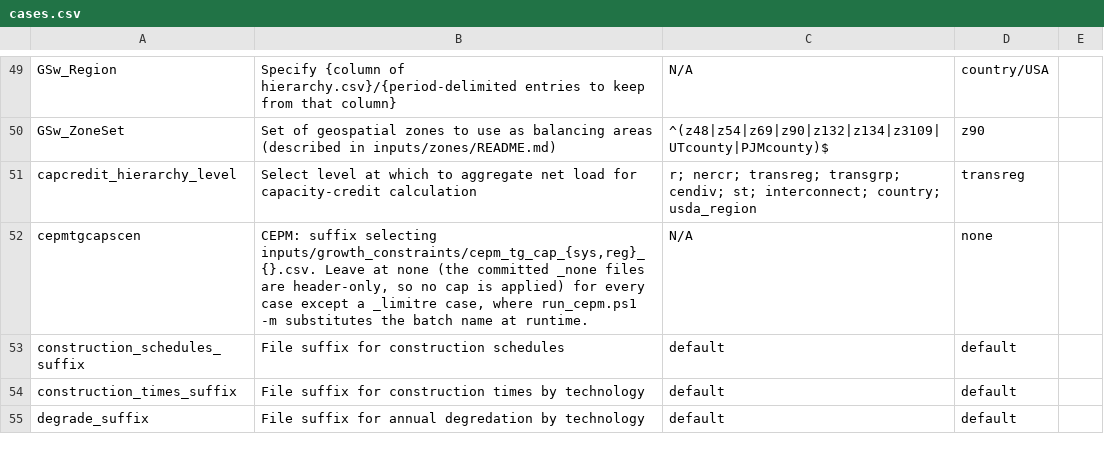
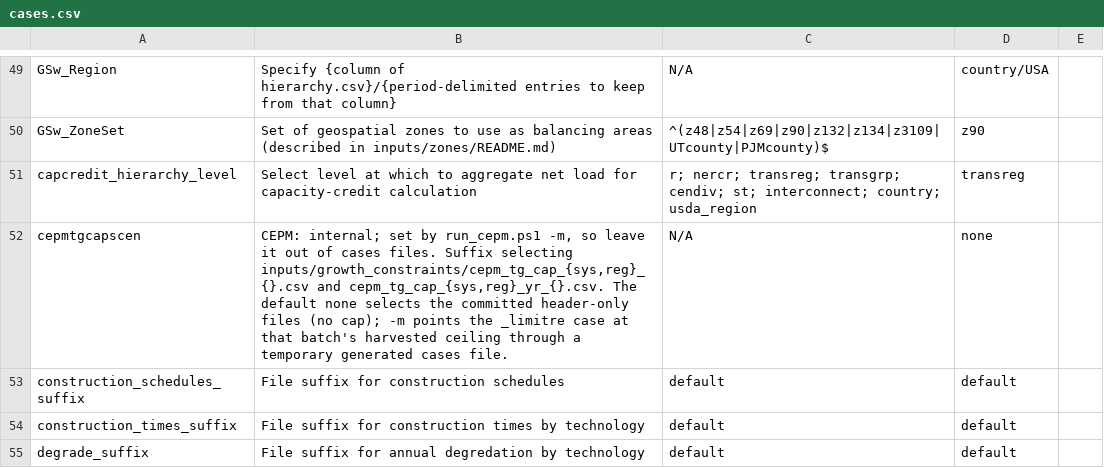
Before and after one commit to RMI/ReEDS-CEPM, a CSV file: cases.csv, drawn as a sheet; only a part is shown, gaps mark what is left out.

Commit message:
remove cepmtgscen from cases_cepm options; update documentation to explain it is set automatically

```diff
--- a/cases.csv
+++ b/cases.csv
@@ -51,3 +51,3 @@ GSw_ZoneSet,Set of geospatial zones to use as balancing areas (described in inpu
 capcredit_hierarchy_level,Select level at which to aggregate net load for capacity-credit calculation,r; nercr; transreg; transgrp; cendiv; st; interconnect; country; usda_region,transreg,
-cepmtgcapscen,"CEPM: suffix selecting inputs/growth_constraints/cepm_tg_cap_{sys,reg}_{}.csv. Leave at none (the committed _none files are header-only, so no cap is applied) for every case except a _limitre case, where run_cepm.ps1 -m substitutes the batch name at runtime.",N/A,none,
+cepmtgcapscen,"CEPM: internal; set by run_cepm.ps1 -m, so leave it out of cases files. Suffix selecting inputs/growth_constraints/cepm_tg_cap_{sys,reg}_{}.csv and cepm_tg_cap_{sys,reg}_yr_{}.csv. The default none selects the committed header-only files (no cap); -m points the _limitre case at that batch's harvested ceiling through a temporary generated cases file.",N/A,none,
 construction_schedules_suffix,File suffix for construction schedules,default,default,
```
Also changed, not shown: cases_cepm.csv, 4 other files.
